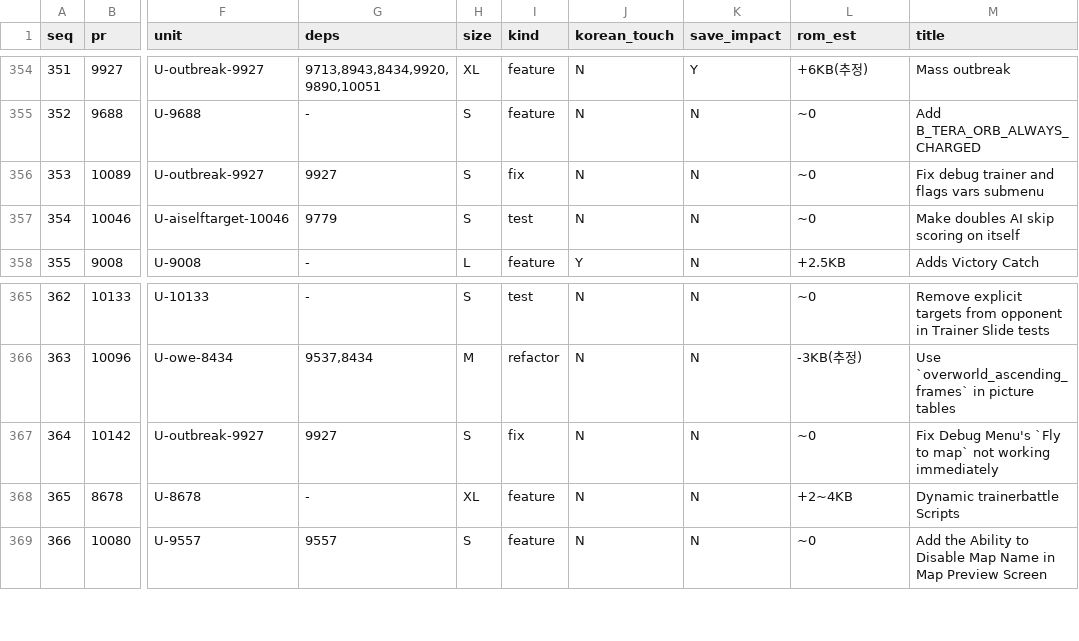
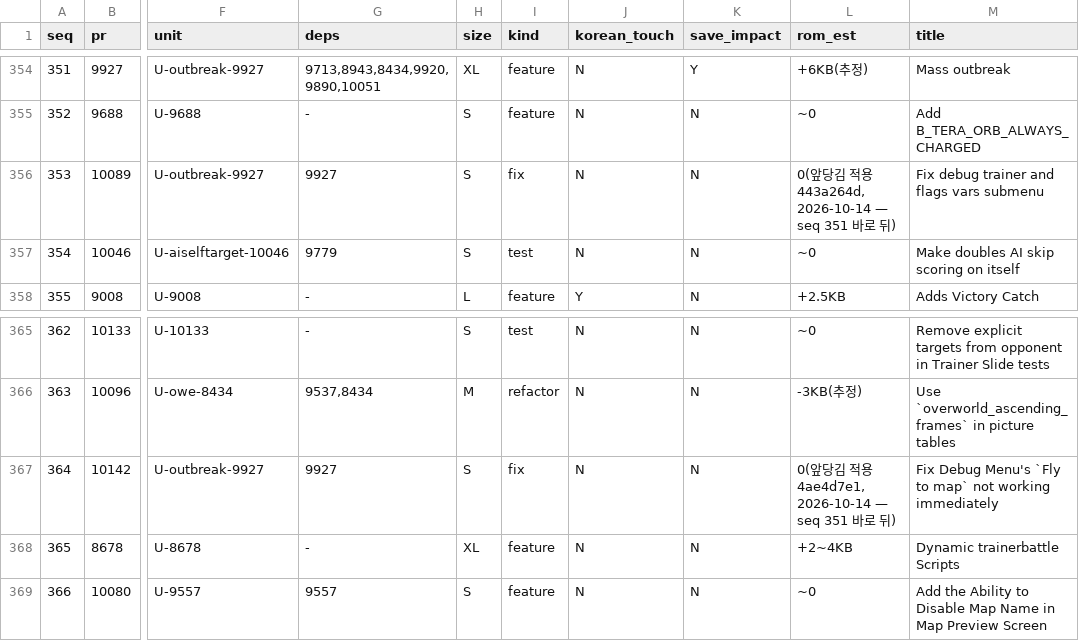
Before and after one commit to gorunit1/pokehns-expansion-kor, a TSV file: docs/friend-handoff/results/1.17.0-sync-plan/port_sequence.tsv, drawn as a sheet; only a part is shown, gaps mark what is left out; the diff names each change by its address in the sheet, - before the commit and + after, or states it on an @@ line.

```diff
--- a/docs/friend-handoff/results/1.17.0-sync-plan/port_sequence.tsv
+++ b/docs/friend-handoff/results/1.17.0-sync-plan/port_sequence.tsv
-L356 (rom_est): ~0
+L356 (rom_est): 0(앞당김 적용 443a264d, 2026-10-14 — seq 351 바로 뒤)
-L367 (rom_est): ~0
+L367 (rom_est): 0(앞당김 적용 4ae4d7e1, 2026-10-14 — seq 351 바로 뒤)
```
Also changed, not shown: 4 other files.
